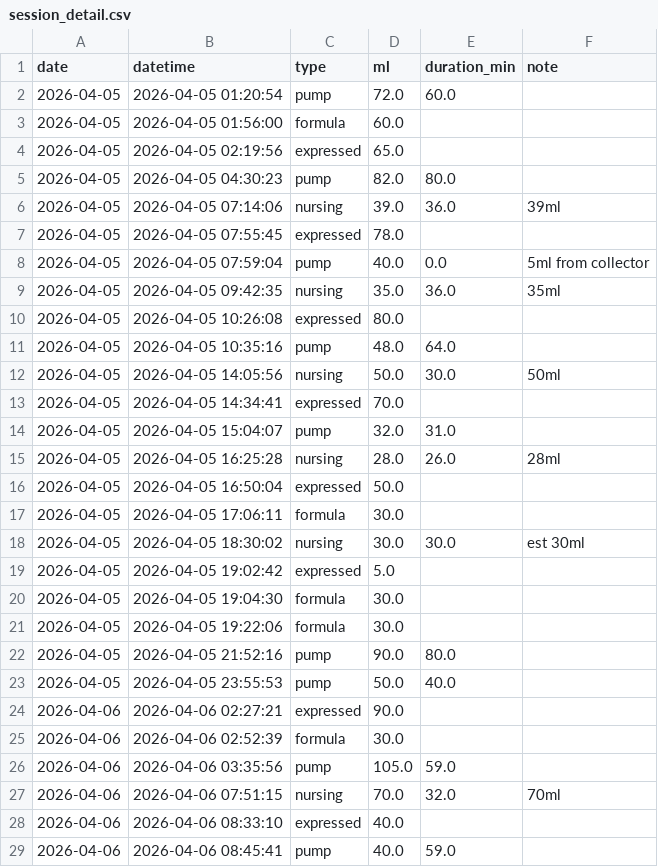
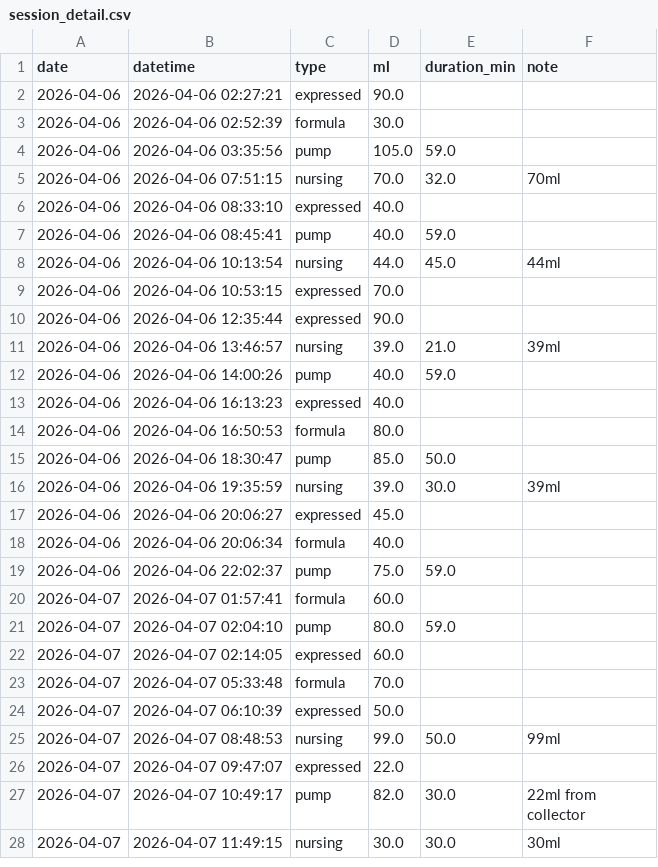
Before and after one commit to jaggiechu/breast-friend, a CSV file: session_detail.csv, drawn as a sheet; only a part is shown; the shorter side is filled out with more unchanged rows; the diff covers the shown part only.

Commit message:
Auto-update: new data 2026-04-13 21:13

```diff
--- a/session_detail.csv
+++ b/session_detail.csv
@@ -1,24 +1,2 @@
 date,datetime,type,ml,duration_min,note
-2026-04-05,2026-04-05 01:20:54,pump,72.0,60.0,
-2026-04-05,2026-04-05 01:56:00,formula,60.0,,
-2026-04-05,2026-04-05 02:19:56,expressed,65.0,,
-2026-04-05,2026-04-05 04:30:23,pump,82.0,80.0,
-2026-04-05,2026-04-05 07:14:06,nursing,39.0,36.0,39ml
-2026-04-05,2026-04-05 07:55:45,expressed,78.0,,
-2026-04-05,2026-04-05 07:59:04,pump,40.0,0.0,5ml from collector
-2026-04-05,2026-04-05 09:42:35,nursing,35.0,36.0,35ml
-2026-04-05,2026-04-05 10:26:08,expressed,80.0,,
-2026-04-05,2026-04-05 10:35:16,pump,48.0,64.0,
-2026-04-05,2026-04-05 14:05:56,nursing,50.0,30.0,50ml
-2026-04-05,2026-04-05 14:34:41,expressed,70.0,,
-2026-04-05,2026-04-05 15:04:07,pump,32.0,31.0,
-2026-04-05,2026-04-05 16:25:28,nursing,28.0,26.0,28ml
-2026-04-05,2026-04-05 16:50:04,expressed,50.0,,
-2026-04-05,2026-04-05 17:06:11,formula,30.0,,
-2026-04-05,2026-04-05 18:30:02,nursing,30.0,30.0,est 30ml
-2026-04-05,2026-04-05 19:02:42,expressed,5.0,,
-2026-04-05,2026-04-05 19:04:30,formula,30.0,,
-2026-04-05,2026-04-05 19:22:06,formula,30.0,,
-2026-04-05,2026-04-05 21:52:16,pump,90.0,80.0,
-2026-04-05,2026-04-05 23:55:53,pump,50.0,40.0,
 2026-04-06,2026-04-06 02:27:21,expressed,90.0,,
```
Also changed, not shown: 15 added rows and 4 edited cells elsewhere in this file, daily_summary.csv, 1 other file.
